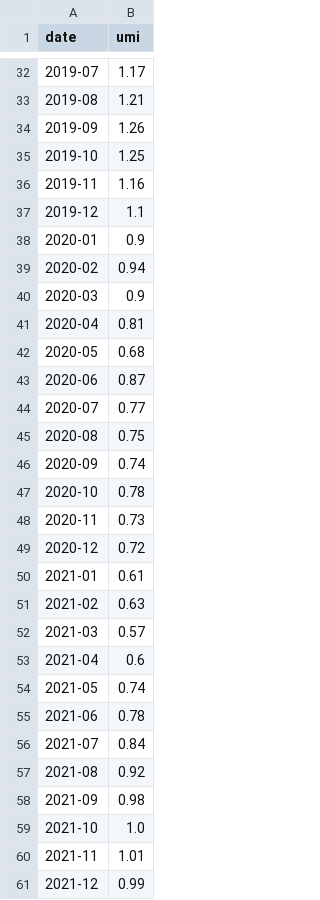
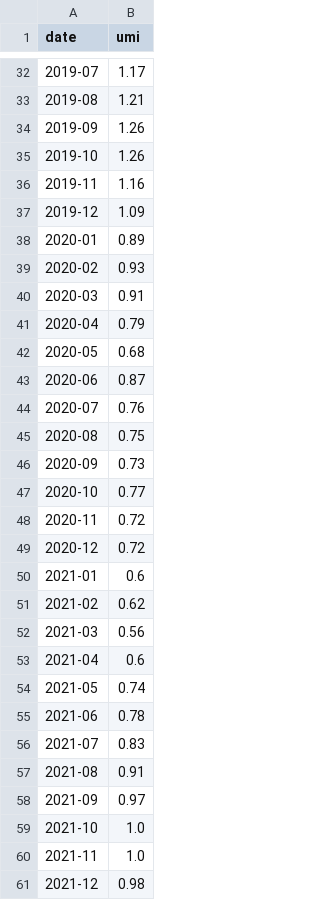
Before and after one commit to jkeltner/umi_playground, a CSV file: data/umi_data.csv, drawn as a sheet; only a part is shown, gaps mark what is left out; the diff covers the shown part only.

```diff
--- a/data/umi_data.csv
+++ b/data/umi_data.csv
@@ -34,20 +34,20 @@ date,umi
 2019-09,1.26
-2019-10,1.25
+2019-10,1.26
 2019-11,1.16
-2019-12,1.1
-2020-01,0.9
-2020-02,0.94
-2020-03,0.9
-2020-04,0.81
+2019-12,1.09
+2020-01,0.89
+2020-02,0.93
+2020-03,0.91
+2020-04,0.79
 2020-05,0.68
 2020-06,0.87
-2020-07,0.77
+2020-07,0.76
 2020-08,0.75
-2020-09,0.74
-2020-10,0.78
-2020-11,0.73
+2020-09,0.73
+2020-10,0.77
+2020-11,0.72
 2020-12,0.72
-2021-01,0.61
-2021-02,0.63
-2021-03,0.57
+2021-01,0.6
+2021-02,0.62
+2021-03,0.56
 2021-04,0.6
@@ -55,7 +55,7 @@ date,umi
 2021-06,0.78
-2021-07,0.84
-2021-08,0.92
-2021-09,0.98
+2021-07,0.83
+2021-08,0.91
+2021-09,0.97
 2021-10,1.0
-2021-11,1.01
-2021-12,0.99
+2021-11,1.0
+2021-12,0.98
```
Also changed, not shown: 26 edited cells elsewhere in this file, data/macro_data.csv, data/umi.csv, 1 other file.
